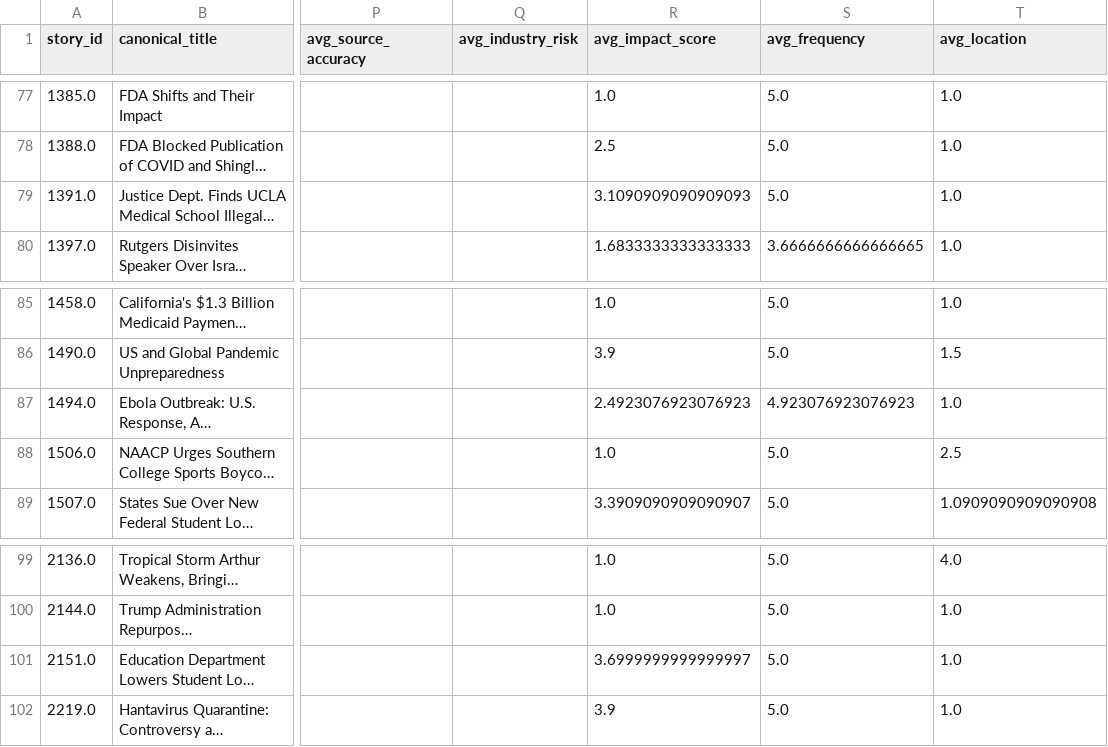
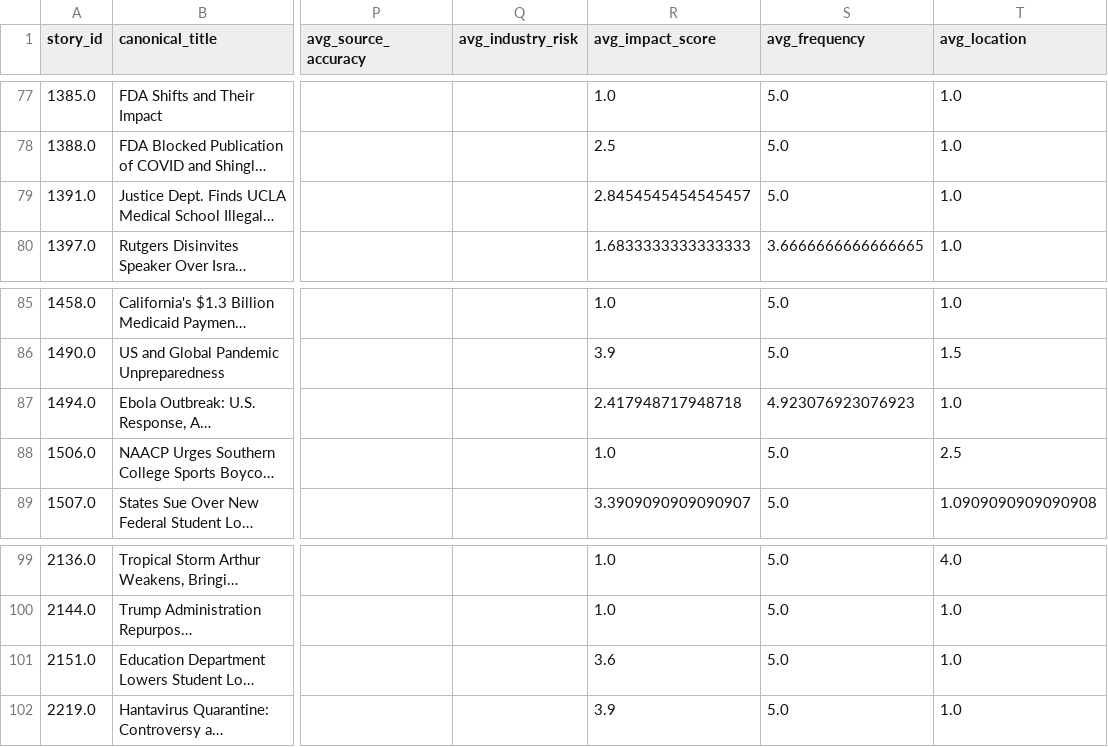
Before and after one commit to ERSRisk/Tulane-Sentiment-Analysis, a CSV file: pipeline/resources/Canonical_Stories_with_Summaries.csv, drawn as a sheet; only a part is shown, gaps mark what is left out; long unchanged cells end in …; the diff names each change by its address in the sheet, - before the commit and + after, or states it on an @@ line.

```diff
--- a/pipeline/resources/Canonical_Stories_with_Summaries.csv
+++ b/pipeline/resources/Canonical_Stories_with_Summaries.csv
-R79 (avg_impact_score): 3.1090909090909093
+R79 (avg_impact_score): 2.8454545454545457
-R87 (avg_impact_score): 2.4923076923076923
+R87 (avg_impact_score): 2.417948717948718
-R101 (avg_impact_score): 3.6999999999999997
+R101 (avg_impact_score): 3.6
```
Also changed, not shown: pipeline/resources/final_risk_scores1.csv, pipeline/resources/topic_trend.csv, 7 other files.
